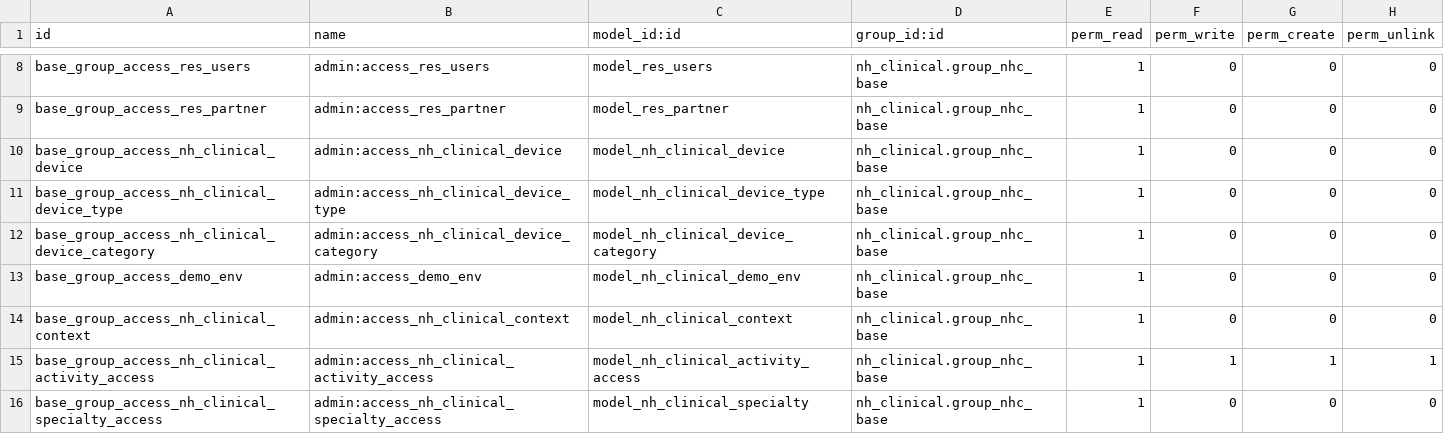
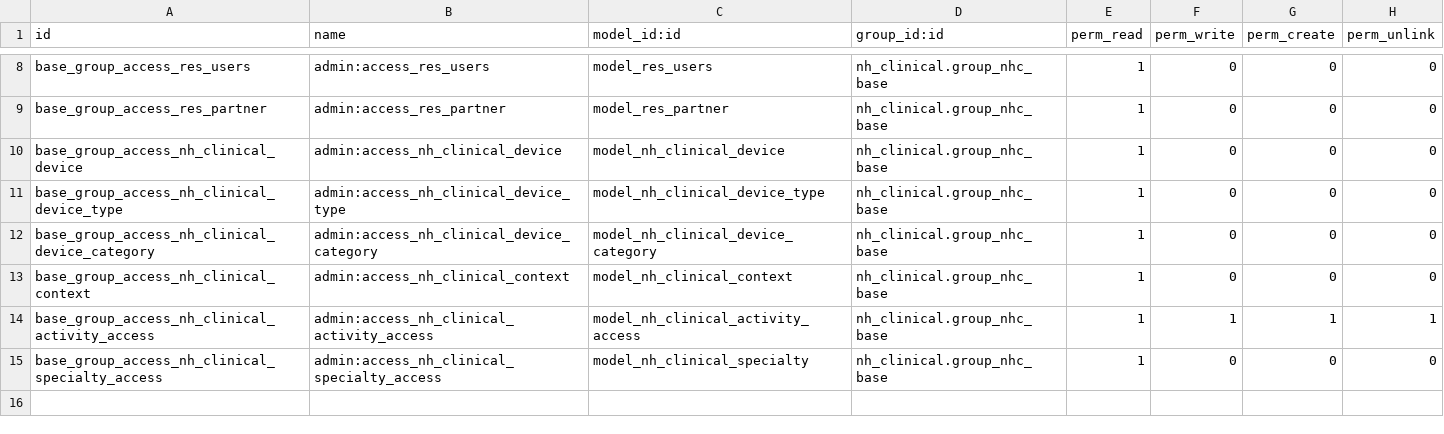
Before and after one commit to openeobs/nhclinical, a CSV file: nh_clinical/security/ir.model.access.csv, drawn as a sheet; only a part is shown, gaps mark what is left out; the shorter side is filled out with more unchanged rows; the diff covers the shown part only; the diff names each change by its address in the sheet, - before the commit and + after, or states it on an @@ line.

```diff
--- a/nh_clinical/security/ir.model.access.csv
+++ b/nh_clinical/security/ir.model.access.csv
-row 13: base_group_access_demo_env | admin:access_demo_env | model_nh_clinical_demo_env | nh_clinical.group_nhc_base | 1 | 0 | 0 | 0
```
Also changed, not shown: 13 removed rows elsewhere in this file, 31 other files.
